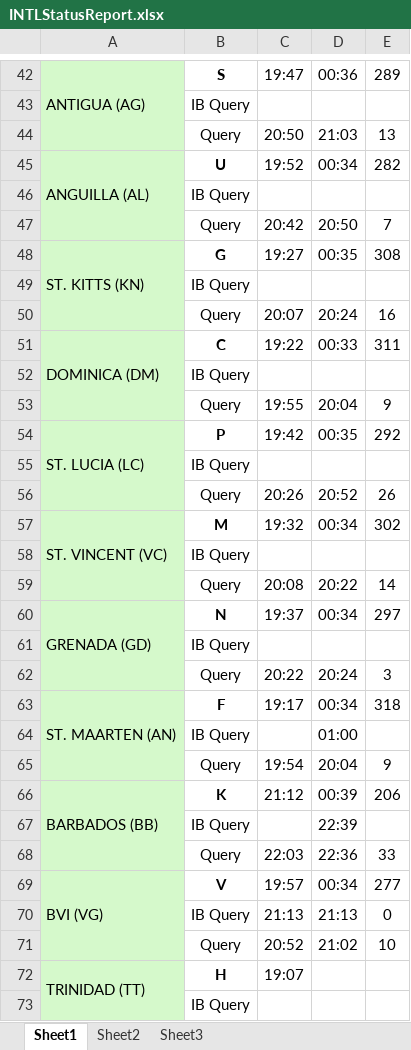
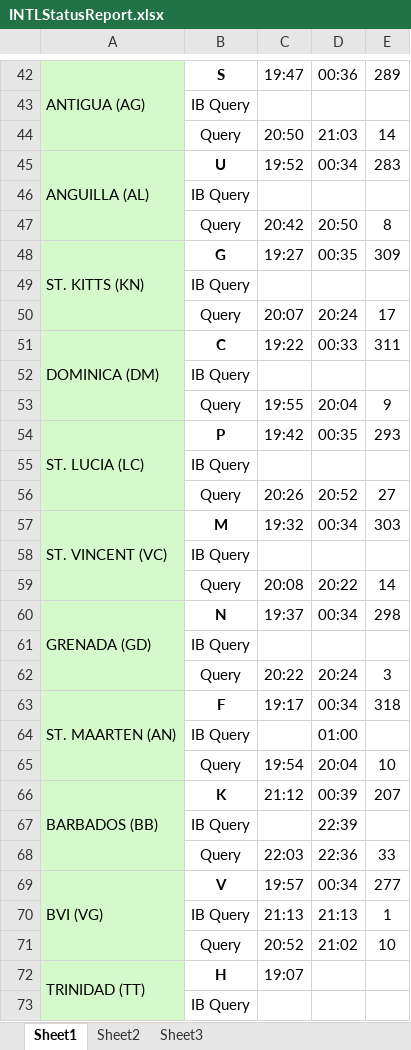
Before and after one commit to k80nelson/sheet-converter, an Excel workbook: Output/INTLStatusReport.xlsx, sheet Sheet1, drawn as a sheet; only a part is shown, gaps mark what is left out; values as stored, in another font and other column widths than the file's, no borders; the diff covers the shown part only; the diff names each change by its address in the sheet, - before the commit and + after, or states it on an @@ line.

```diff
--- a/Output/INTLStatusReport.xlsx (sheet Sheet1)
+++ b/Output/INTLStatusReport.xlsx (sheet Sheet1)
-E44: 13
+E44: 14
-E45: 282
+E45: 283
-E47: 7
+E47: 8
-E48: 308
+E48: 309
-E50: 16
+E50: 17
-E54: 292
+E54: 293
-E56: 26
+E56: 27
-E57: 302
+E57: 303
-E60: 297
+E60: 298
-E65: 9
+E65: 10
-E66: 206
+E66: 207
-E70: 0
+E70: 1
```
Also changed, not shown: 27 edited cells elsewhere in this sheet, 4 other files.
